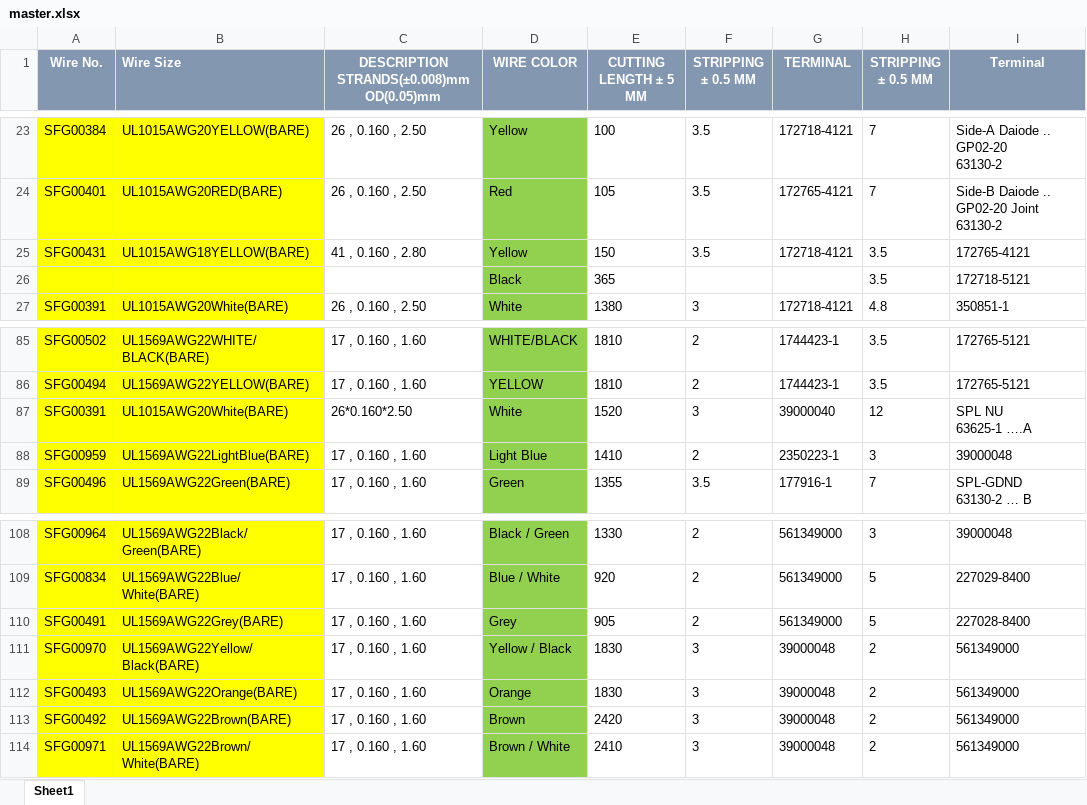
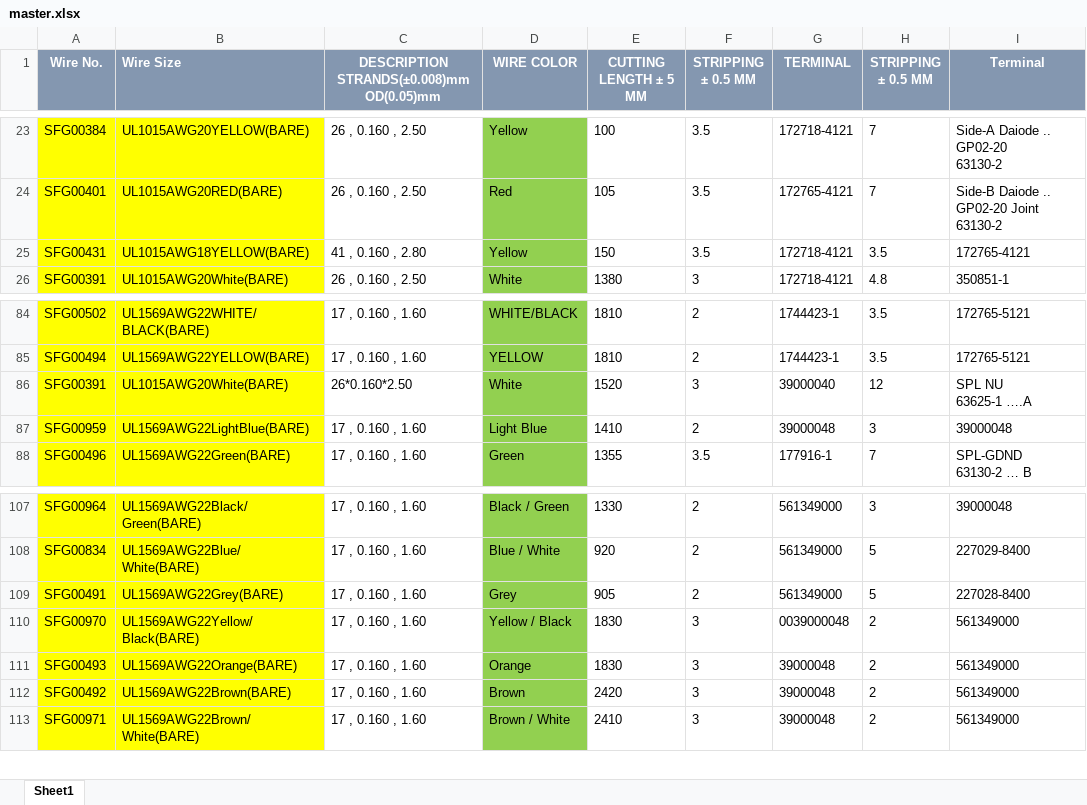
Before and after one commit to vykanand/gad-shaily, an Excel workbook: master.xlsx (was build/master.xlsx), sheet Sheet1, drawn as a sheet; only a part is shown, gaps mark what is left out; values as stored, in another font and other column widths than the file's, no borders; removed rows and columns are numbered as before the commit, all else as after; the diff names each change by its address in the sheet, - before the commit and + after, or states it on an @@ line.

```diff
--- a/build/master.xlsx (sheet Sheet1)
+++ b/master.xlsx (sheet Sheet1)
-row 26:  |  |  | Black | 365 |  |  | 3.5 | 172718-5121
-G87 (TERMINAL): 2350223-1
+G87 (TERMINAL): 39000048
-G110 (TERMINAL): 39000048
+G110 (TERMINAL): 0039000048
```
Also changed, not shown: 3 other files.
